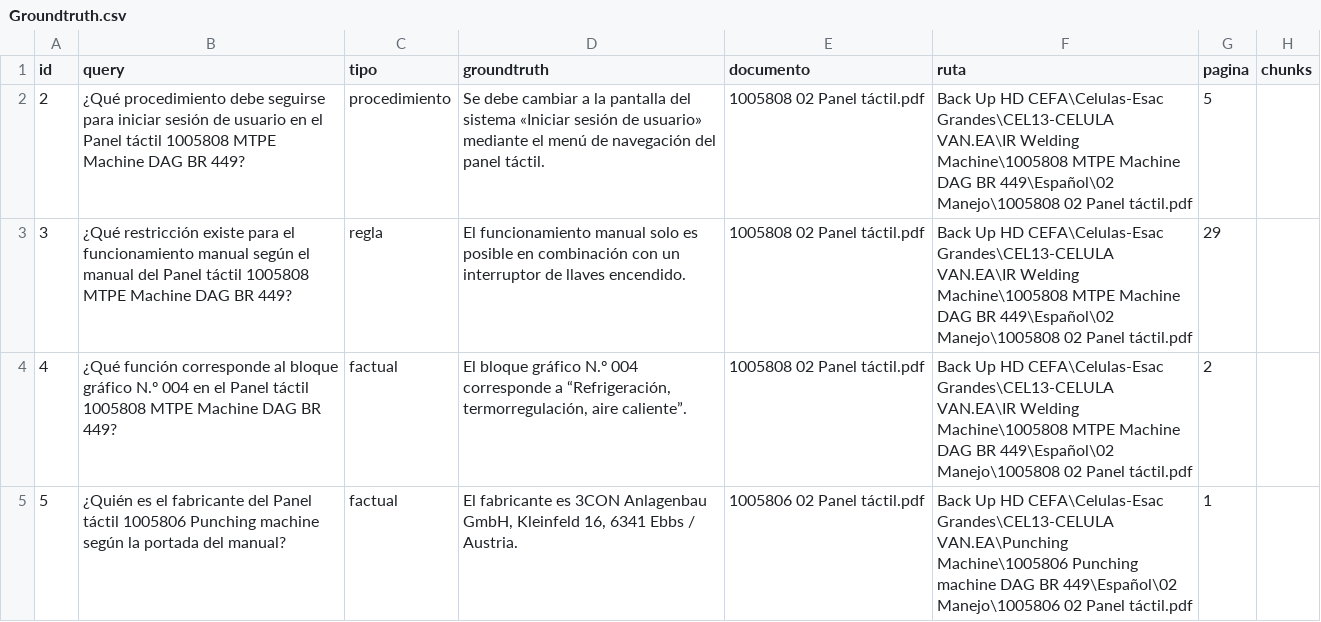
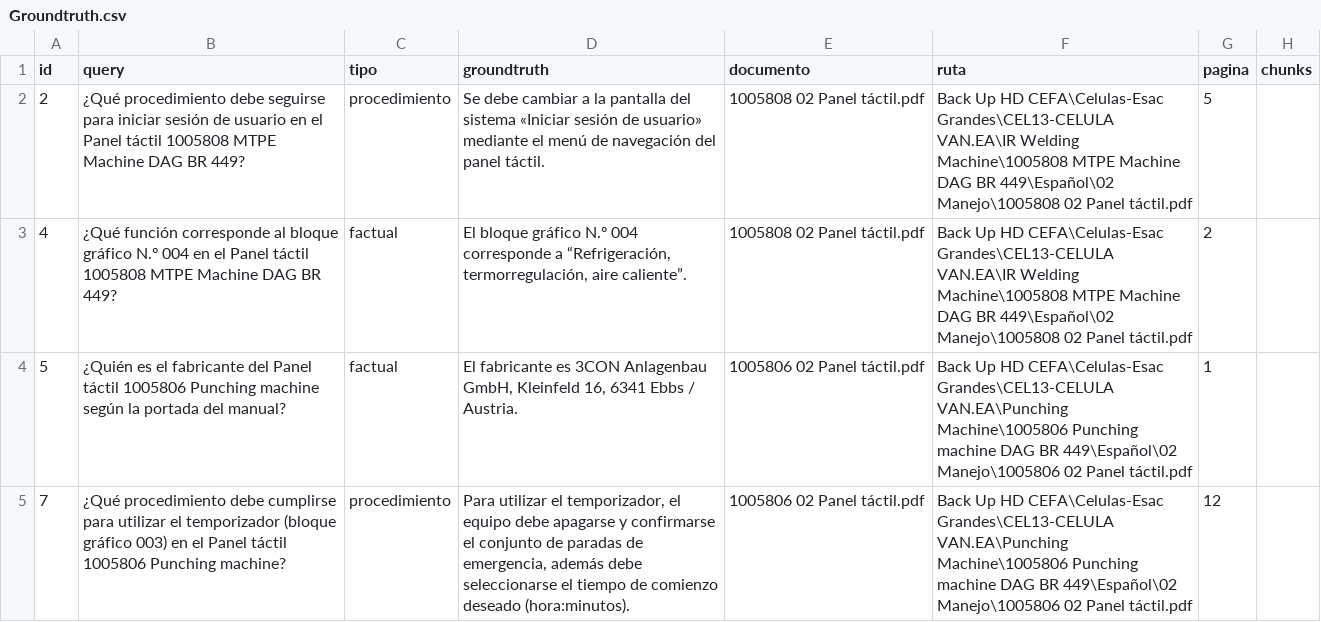
Before and after one commit to haaandrew-maxx/RAG-Zhen-Lexical, a CSV file: Groundtruth.csv, drawn as a sheet; only a part is shown; the shorter side is filled out with more unchanged rows.

```diff
--- a/Groundtruth.csv
+++ b/Groundtruth.csv
@@ -2,3 +2,2 @@ id,query,tipo,groundtruth,documento,ruta,pagina,chunks
 2,¿Qué procedimiento debe seguirse para iniciar sesión de usuario en el Panel táctil 1005808 MTPE Machine DAG BR 449?,procedimiento,Se debe cambiar a la pantalla del sistema «Iniciar sesión de usuario» mediante el menú de navegación del panel táctil.,1005808 02 Panel táctil.pdf,Back Up HD CEFA\Celulas-Esac Grandes\CEL13-CELULA VAN.EA\IR Welding Machine\1005808 MTPE Machine DAG BR 449\Español\02 Manejo\1005808 02 Panel táctil.pdf,5,
-3,¿Qué restricción existe para el funcionamiento manual según el manual del Panel táctil 1005808 MTPE Machine DAG BR 449?,regla,El funcionamiento manual solo es posible en combinación con un interruptor de llaves encendido.,1005808 02 Panel táctil.pdf,Back Up HD CEFA\Celulas-Esac Grandes\CEL13-CELULA VAN.EA\IR Welding Machine\1005808 MTPE Machine DAG BR 449\Español\02 Manejo\1005808 02 Panel táctil.pdf,29,
 4,¿Qué función corresponde al bloque gráfico N.º 004 en el Panel táctil 1005808 MTPE Machine DAG BR 449?,factual,"El bloque gráfico N.º 004 corresponde a “Refrigeración, termorregulación, aire caliente”.",1005808 02 Panel táctil.pdf,Back Up HD CEFA\Celulas-Esac Grandes\CEL13-CELULA VAN.EA\IR Welding Machine\1005808 MTPE Machine DAG BR 449\Español\02 Manejo\1005808 02 Panel táctil.pdf,2,
```
Also changed, not shown: logs/accuracy_report.csv, 7 other files.
